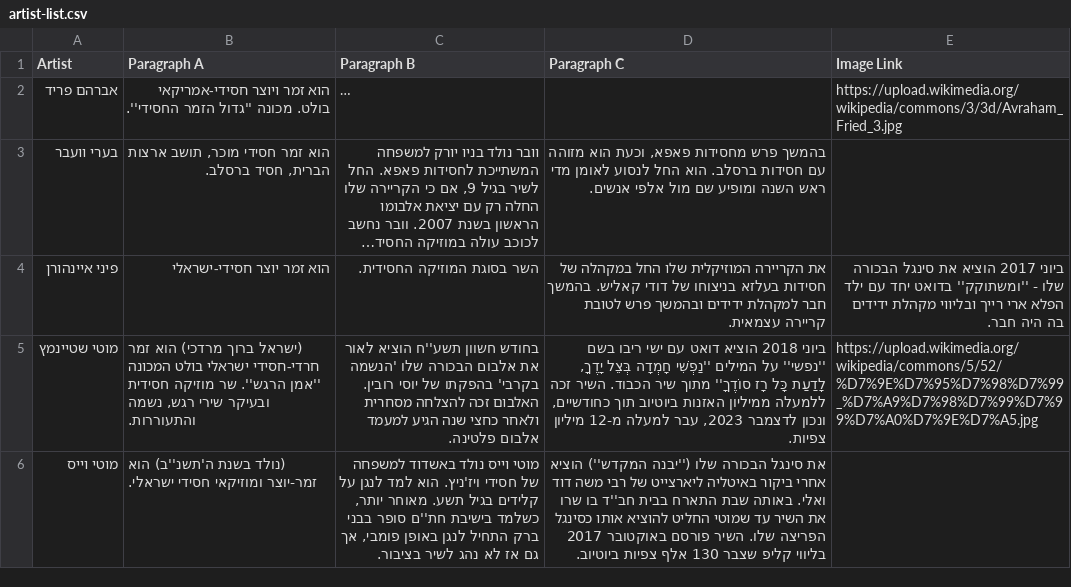
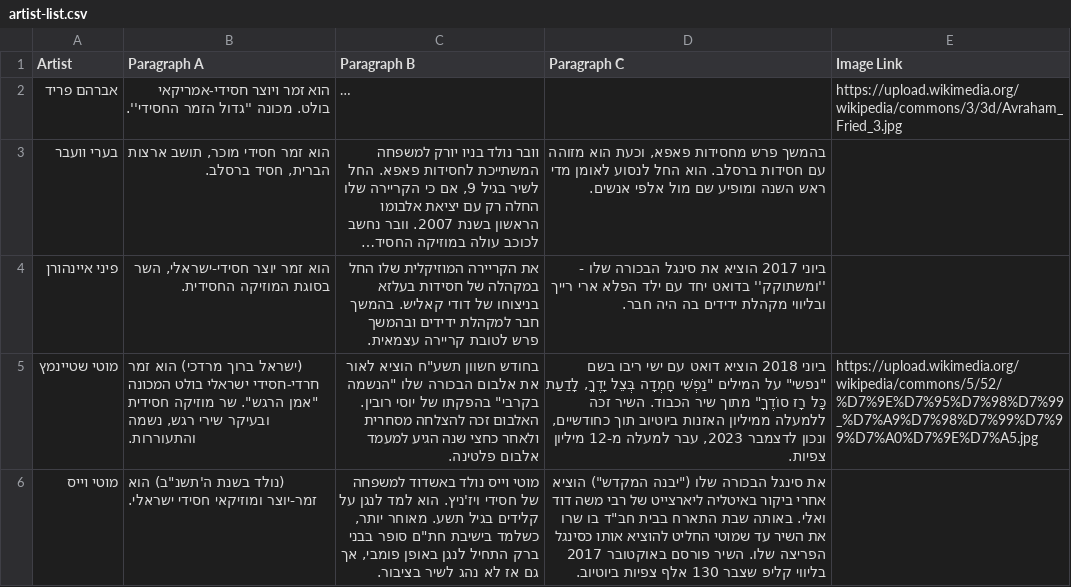
Before and after one commit to NHLOCAL/shir-bot, a CSV file: artists/artist-list.csv, drawn as a sheet; only a part is shown; long unchanged cells end in …; the diff covers the shown part only; the diff names each change by its address in the sheet, - before the commit and + after, or states it on an @@ line.

```diff
--- a/artists/artist-list.csv
+++ b/artists/artist-list.csv
-B4 (Paragraph A): הוא זמר יוצר חסידי-ישראלי
+B4 (Paragraph A): הוא זמר יוצר חסידי-ישראלי, השר בסוגת המוזיקה החסידית.
-C4 (Paragraph B): השר בסוגת המוזיקה החסידית.
+C4 (Paragraph B): את הקריירה המוזיקלית שלו החל במקהלה של חסידות בעלזא בניצוחו של דודי קאליש. בהמשך חבר למקהלת ידידים ובהמשך פרש לטובת קריירה עצמאית.
-D4 (Paragraph C): את הקריירה המוזיקלית שלו החל במקהלה של חסידות בעלזא בניצוחו של דודי קאליש. בהמשך חבר למקהלת ידידים ובהמשך פרש לטובת קריירה עצמאית.
+D4 (Paragraph C): ביוני 2017 הוציא את סינגל הבכורה שלו - ''ומשתוקק'' בדואט יחד עם ילד הפלא ארי רייך ובליווי מקהלת ידידים בה היה חבר.
-E4 (Image Link): ביוני 2017 הוציא את סינגל הבכורה שלו - ''ומשתוקק'' בדואט יחד עם ילד הפלא ארי רייך ובליווי מקהלת ידידים בה היה חבר.
+E4 (Image Link): (empty)
-B5 (Paragraph A): …בולט המכונה ''אמן הרגש''. שר מוזיקה…
+B5 (Paragraph A): …בולט המכונה "אמן הרגש". שר מוזיקה…
-C5 (Paragraph B): בחודש חשוון תשע''ח הוציא לאור את אלבום הבכורה שלו 'הנשמה בקרבי' בהפקתו של…
+C5 (Paragraph B): בחודש חשוון תשע"ח הוציא לאור את אלבום הבכורה שלו "הנשמה בקרבי" בהפקתו של…
-D5 (Paragraph C): …ריבו בשם ''נפשי'' על המילים ''נַפְשִׁי חָמְדָה בְּצֵל יָדֶךָ, לָדַעַת כָּל רָז סוֹדֶךָ'' מתוך שיר…
+D5 (Paragraph C): …ריבו בשם "נפשי" על המילים "נַפְשִׁי חָמְדָה בְּצֵל יָדֶךָ, לָדַעַת כָּל רָז סוֹדֶךָ" מתוך שיר…
-B6 (Paragraph A): (נולד בשנת ה'תשנ''ב) הוא זמר-יוצר…
+B6 (Paragraph A): (נולד בשנת ה'תשנ"ב) הוא זמר-יוצר…
-C6 (Paragraph B): …כשלמד בישיבת חת''ם סופר בבני…
+C6 (Paragraph B): …כשלמד בישיבת חת"ם סופר בבני…
-D6 (Paragraph C): …הבכורה שלו (''יבנה המקדש'') הוציא אחרי ביקור באיטליה ליארצייט של רבי משה דוד ואלי. באותה שבת התארח בבית חב''ד בו שרו…
+D6 (Paragraph C): …הבכורה שלו ("יבנה המקדש") הוציא אחרי ביקור באיטליה ליארצייט של רבי משה דוד ואלי. באותה שבת התארח בבית חב"ד בו שרו…
```
Also changed, not shown: 5 edited cells elsewhere in this file, 2 other files.
